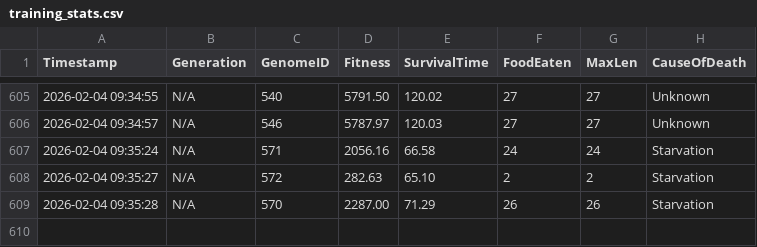
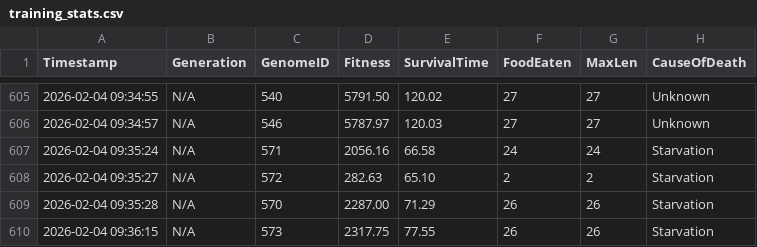
Before and after one commit to dzaczek/slbot, a CSV file: training_stats.csv, drawn as a sheet; only a part is shown, gaps mark what is left out; the diff names each change by its address in the sheet, - before the commit and + after, or states it on an @@ line.

Commit message:
STATS: 2026-02-04 09:36

```diff
--- a/training_stats.csv
+++ b/training_stats.csv
+row 610: 2026-02-04 09:36:15 | N/A | 573 | 2317.75 | 77.55 | 26 | 26 | Starvation
```
Also changed, not shown: 2 other files.
